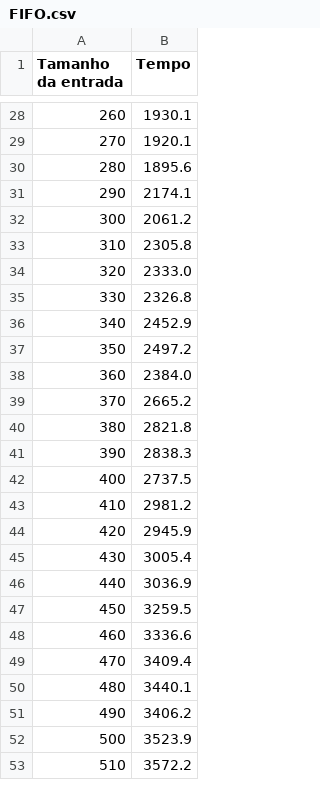
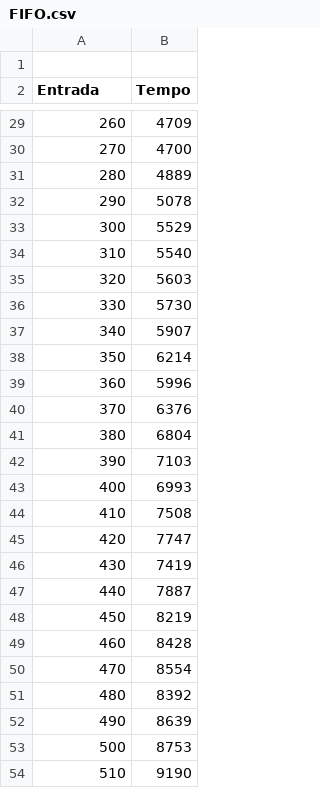
Before and after one commit to IuryB4rbos4/AlgoritmosEscalonamentoI-O, a CSV file: Dados/FIFO.csv, drawn as a sheet; only a part is shown, gaps mark what is left out; the diff covers the shown part only.

```diff
--- a/Dados/FIFO.csv
+++ b/Dados/FIFO.csv
@@ -1 +1,2 @@
-Tamanho da entrada, Tempo
+
+Entrada,Tempo
@@ -28,26 +29,26 @@ Tamanho da entrada, Tempo
-260,1930.1
-270,1920.1
-280,1895.6
-290,2174.1
-300,2061.2
-310,2305.8
-320,2333.0
-330,2326.8
-340,2452.9
-350,2497.2
-360,2384.0
-370,2665.2
-380,2821.8
-390,2838.3
-400,2737.5
-410,2981.2
-420,2945.9
-430,3005.4
-440,3036.9
-450,3259.5
-460,3336.6
-470,3409.4
-480,3440.1
-490,3406.2
-500,3523.9
-510,3572.2
+260,4709
+270,4700
+280,4889
+290,5078
+300,5529
+310,5540
+320,5603
+330,5730
+340,5907
+350,6214
+360,5996
+370,6376
+380,6804
+390,7103
+400,6993
+410,7508
+420,7747
+430,7419
+440,7887
+450,8219
+460,8428
+470,8554
+480,8392
+490,8639
+500,8753
+510,9190
```
Also changed, not shown: 73 edited cells elsewhere in this file, 10 other files.
